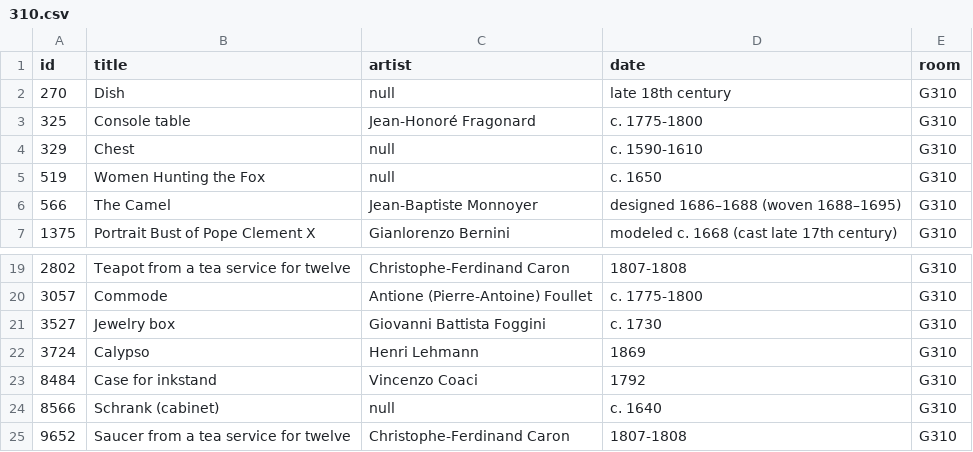
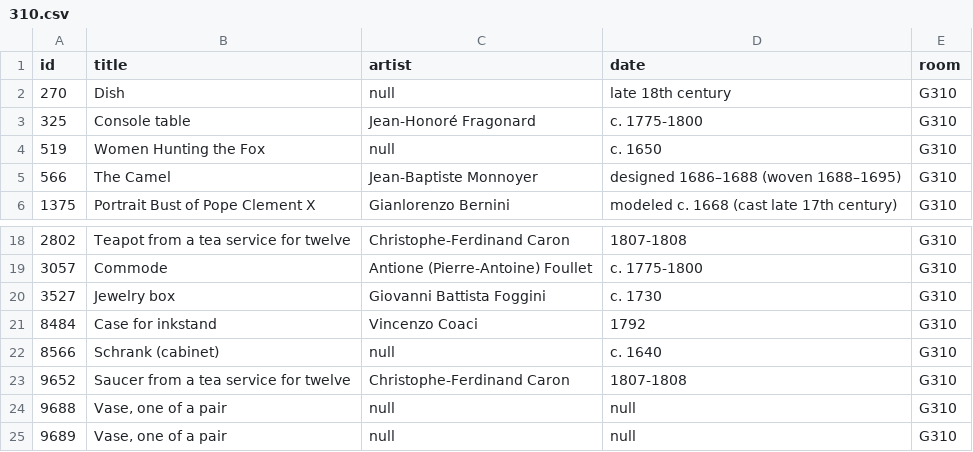
Before and after one commit to miabot/galleries.csv, a CSV file: galleries/310.csv, drawn as a sheet; only a part is shown, gaps mark what is left out; the shorter side is filled out with more unchanged rows.

```diff
--- a/galleries/310.csv
+++ b/galleries/310.csv
@@ -3,3 +3,2 @@
 325,"Console table","Jean-Honoré Fragonard","c. 1775-1800","G310"
-329,"Chest",null,"c. 1590-1610","G310"
 519,"Women Hunting the Fox",null,"c. 1650","G310"
@@ -21,3 +20,2 @@
 3527,"Jewelry box","Giovanni Battista Foggini","c. 1730","G310"
-3724,"Calypso","Henri Lehmann","1869","G310"
 8484,"Case for inkstand","Vincenzo Coaci","1792","G310"
```
Also changed, not shown: galleries/355.csv, index.csv.
